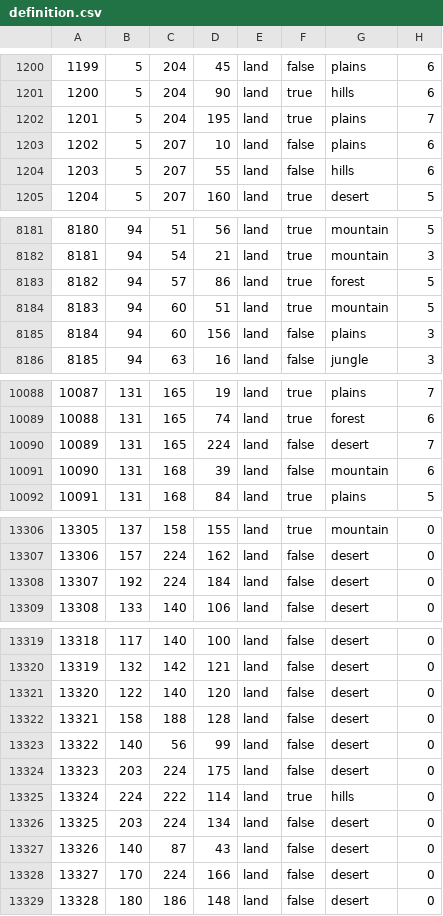
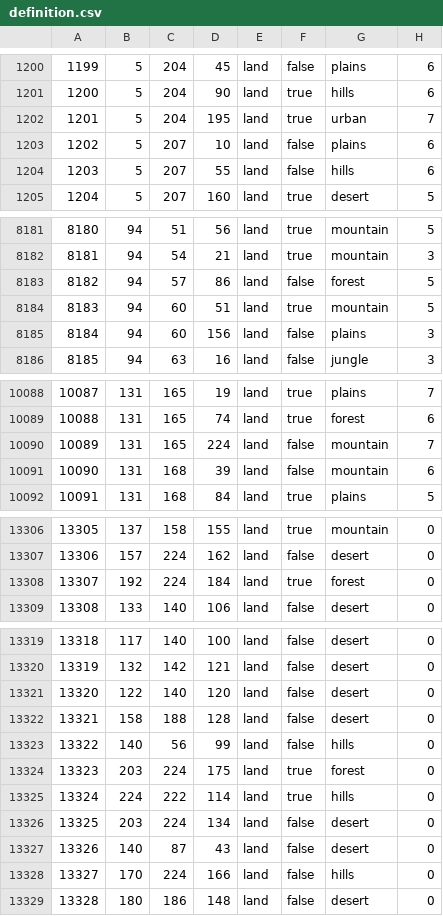
Before and after one commit to generalisofficial/tia2018, a CSV file: map/definition.csv, drawn as a sheet; only a part is shown, gaps mark what is left out; the diff covers the shown part only.

```diff
--- a/map/definition.csv
+++ b/map/definition.csv
@@ -1201,3 +1201,3 @@
 1200;5;204;90;land;true;hills;6
-1201;5;204;195;land;true;plains;7
+1201;5;204;195;land;true;urban;7
 1202;5;207;10;land;false;plains;6
@@ -8182,3 +8182,3 @@
 8181;94;54;21;land;true;mountain;3
-8182;94;57;86;land;true;forest;5
+8182;94;57;86;land;false;forest;5
 8183;94;60;51;land;true;mountain;5
@@ -10089,3 +10089,3 @@
 10088;131;165;74;land;true;forest;6
-10089;131;165;224;land;false;desert;7
+10089;131;165;224;land;false;mountain;7
 10090;131;168;39;land;false;mountain;6
@@ -13307,3 +13307,3 @@
 13306;157;224;162;land;false;desert;0
-13307;192;224;184;land;false;desert;0
+13307;192;224;184;land;true;forest;0
 13308;133;140;106;land;false;desert;0
@@ -13322,4 +13322,4 @@
 13321;158;188;128;land;false;desert;0
-13322;140;56;99;land;false;desert;0
-13323;203;224;175;land;false;desert;0
+13322;140;56;99;land;false;hills;0
+13323;203;224;175;land;true;forest;0
 13324;224;222;114;land;true;hills;0
@@ -13327,3 +13327,3 @@
 13326;140;87;43;land;false;desert;0
-13327;170;224;166;land;false;desert;0
+13327;170;224;166;land;false;hills;0
 13328;180;186;148;land;false;desert;0
```
Also changed, not shown: 4 edited cells elsewhere in this file, 19 other files.
